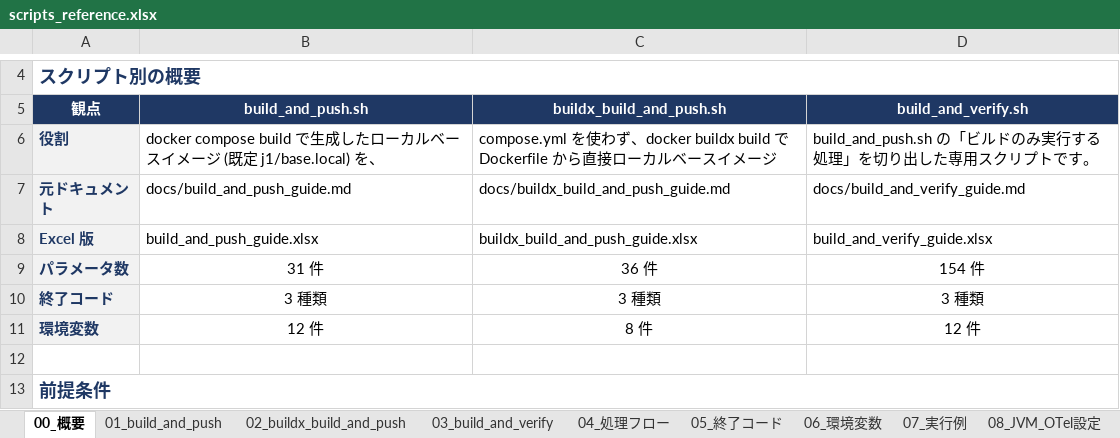
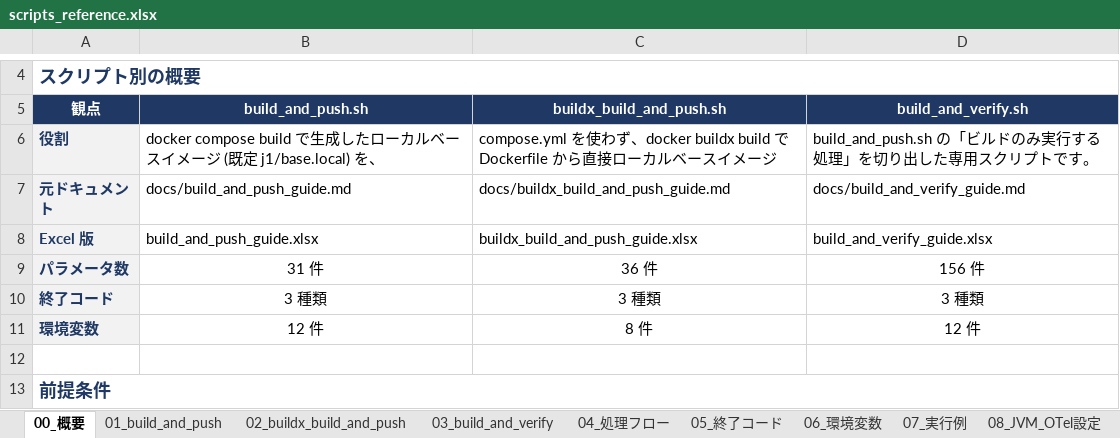
Before and after one commit to ProjectRubyRing/Container_Compose_Build_Push_v2_from_Codex, an Excel workbook: docs/scripts_reference.xlsx, sheet 00_概要, drawn as a sheet; only a part is shown, gaps mark what is left out; values as stored, in another font and other column widths than the file's, no borders; the diff names each change by its address in the sheet, - before the commit and + after, or states it on an @@ line.

```diff
--- a/docs/scripts_reference.xlsx (sheet 00_概要)
+++ b/docs/scripts_reference.xlsx (sheet 00_概要)
-D9: 154 件
+D9: 156 件
```
Also changed, not shown: sheet 03_build_and_verify, docs/build_and_verify_guide.xlsx, 6 other files.
